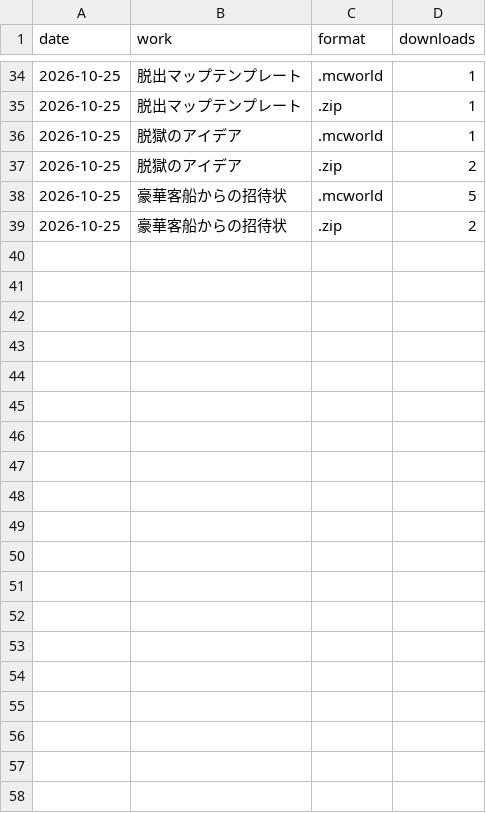
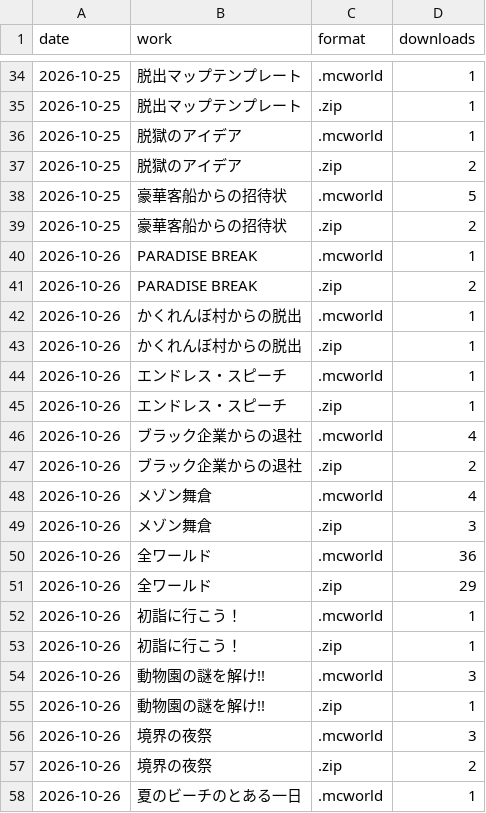
Before and after one commit to yuuuuki-games/minecraft, a CSV file: data/cumulative-downloads-by-format.csv, drawn as a sheet; only a part is shown, gaps mark what is left out; the diff covers the shown part only.

```diff
--- a/data/cumulative-downloads-by-format.csv
+++ b/data/cumulative-downloads-by-format.csv
@@ -39 +39,20 @@ date,work,format,downloads
 2026-10-25,豪華客船からの招待状,.zip,2
+2026-10-26,PARADISE BREAK,.mcworld,1
+2026-10-26,PARADISE BREAK,.zip,2
+2026-10-26,かくれんぼ村からの脱出,.mcworld,1
+2026-10-26,かくれんぼ村からの脱出,.zip,1
+2026-10-26,エンドレス・スピーチ,.mcworld,1
+2026-10-26,エンドレス・スピーチ,.zip,1
+2026-10-26,ブラック企業からの退社,.mcworld,4
+2026-10-26,ブラック企業からの退社,.zip,2
+2026-10-26,メゾン舞倉,.mcworld,4
+2026-10-26,メゾン舞倉,.zip,3
+2026-10-26,全ワールド,.mcworld,36
+2026-10-26,全ワールド,.zip,29
+2026-10-26,初詣に行こう！,.mcworld,1
+2026-10-26,初詣に行こう！,.zip,1
+2026-10-26,動物園の謎を解け!!,.mcworld,3
+2026-10-26,動物園の謎を解け!!,.zip,1
+2026-10-26,境界の夜祭,.mcworld,3
+2026-10-26,境界の夜祭,.zip,2
+2026-10-26,夏のビーチのとある一日,.mcworld,1
```
Also changed, not shown: 19 added rows elsewhere in this file, 19 other files.
